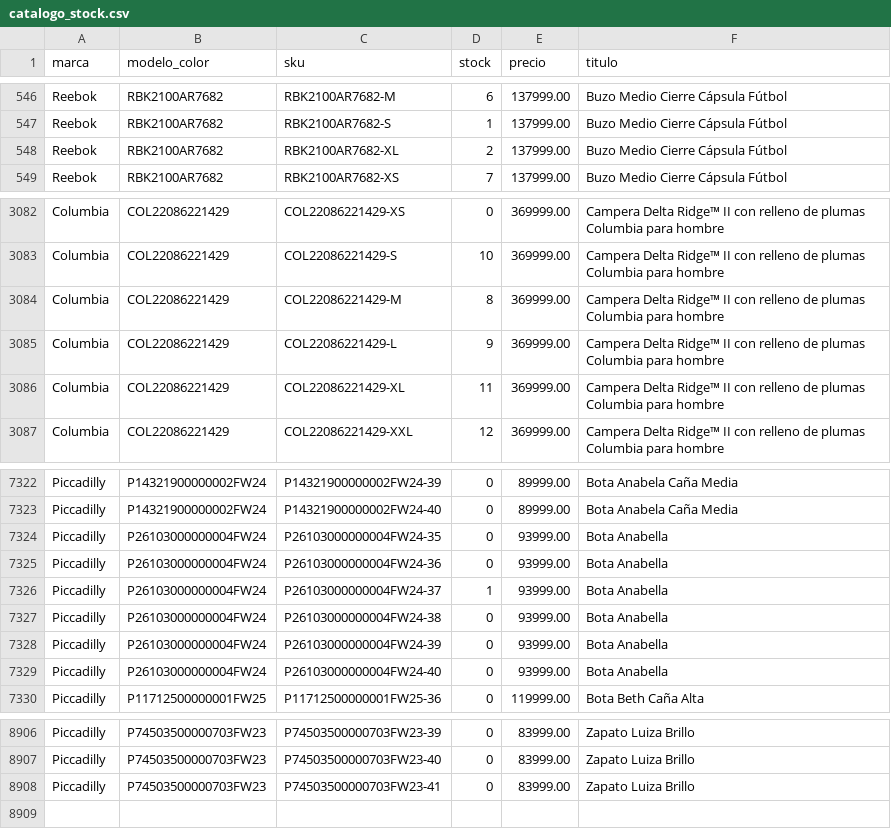
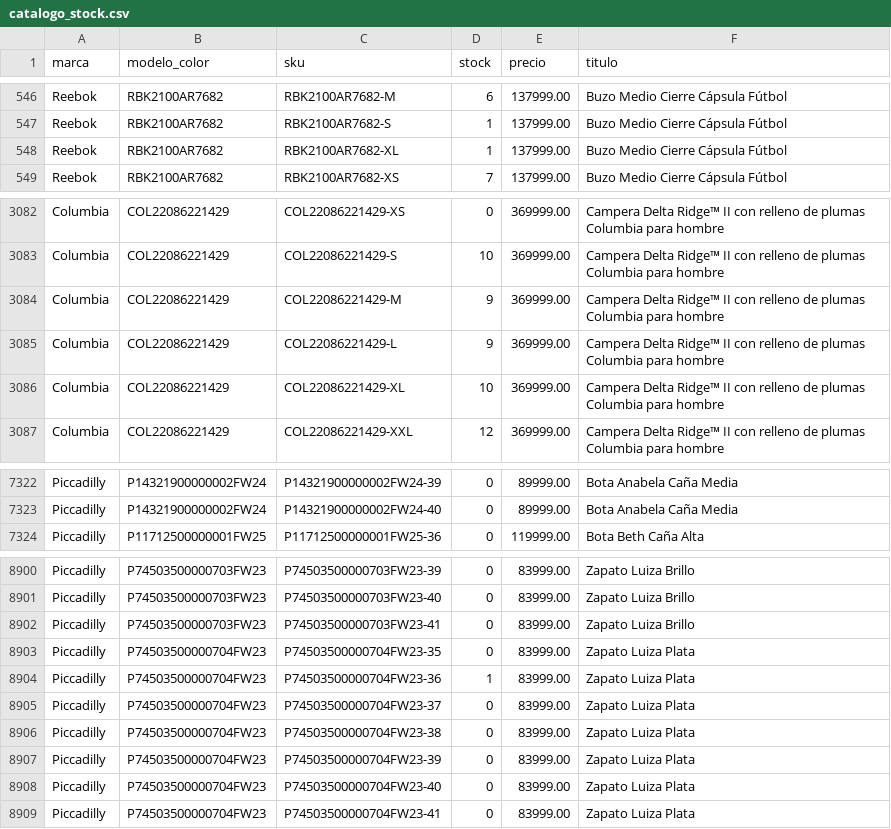
Before and after one commit to lucasrulo/dashboard-distrinando, a CSV file: catalogo_stock.csv, drawn as a sheet; only a part is shown, gaps mark what is left out; the diff covers the shown part only.

Commit message:
🔄 Datos actualizados: Ventas y Catálogo [03/06 22:20:47]

```diff
--- a/catalogo_stock.csv
+++ b/catalogo_stock.csv
@@ -547,3 +547,3 @@ Reebok,RBK2100AR7682,RBK2100AR7682-M,6,137999.00,Buzo Medio Cierre Cápsula Fút
 Reebok,RBK2100AR7682,RBK2100AR7682-S,1,137999.00,Buzo Medio Cierre Cápsula Fútbol
-Reebok,RBK2100AR7682,RBK2100AR7682-XL,2,137999.00,Buzo Medio Cierre Cápsula Fútbol
+Reebok,RBK2100AR7682,RBK2100AR7682-XL,1,137999.00,Buzo Medio Cierre Cápsula Fútbol
 Reebok,RBK2100AR7682,RBK2100AR7682-XS,7,137999.00,Buzo Medio Cierre Cápsula Fútbol
@@ -3083,5 +3083,5 @@ Columbia,COL22086221429,COL22086221429-XS,0,369999.00,Campera Delta Ridge™ II
 Columbia,COL22086221429,COL22086221429-S,10,369999.00,Campera Delta Ridge™ II con relleno de plumas Columbia para hombre
-Columbia,COL22086221429,COL22086221429-M,8,369999.00,Campera Delta Ridge™ II con relleno de plumas Columbia para hombre
+Columbia,COL22086221429,COL22086221429-M,9,369999.00,Campera Delta Ridge™ II con relleno de plumas Columbia para hombre
 Columbia,COL22086221429,COL22086221429-L,9,369999.00,Campera Delta Ridge™ II con relleno de plumas Columbia para hombre
-Columbia,COL22086221429,COL22086221429-XL,11,369999.00,Campera Delta Ridge™ II con relleno de plumas Columbia para hombre
+Columbia,COL22086221429,COL22086221429-XL,10,369999.00,Campera Delta Ridge™ II con relleno de plumas Columbia para hombre
 Columbia,COL22086221429,COL22086221429-XXL,12,369999.00,Campera Delta Ridge™ II con relleno de plumas Columbia para hombre
@@ -7323,8 +7323,2 @@ Piccadilly,P14321900000002FW24,P14321900000002FW24-39,0,89999.00,Bota Anabela Ca
 Piccadilly,P14321900000002FW24,P14321900000002FW24-40,0,89999.00,Bota Anabela Caña Media
-Piccadilly,P26103000000004FW24,P26103000000004FW24-35,0,93999.00,Bota Anabella
-Piccadilly,P26103000000004FW24,P26103000000004FW24-36,0,93999.00,Bota Anabella
-Piccadilly,P26103000000004FW24,P26103000000004FW24-37,1,93999.00,Bota Anabella
-Piccadilly,P26103000000004FW24,P26103000000004FW24-38,0,93999.00,Bota Anabella
-Piccadilly,P26103000000004FW24,P26103000000004FW24-39,0,93999.00,Bota Anabella
-Piccadilly,P26103000000004FW24,P26103000000004FW24-40,0,93999.00,Bota Anabella
 Piccadilly,P11712500000001FW25,P11712500000001FW25-36,0,119999.00,Bota Beth Caña Alta
@@ -8908 +8902,8 @@ Piccadilly,P74503500000703FW23,P74503500000703FW23-40,0,83999.00,Zapato Luiza Br
 Piccadilly,P74503500000703FW23,P74503500000703FW23-41,0,83999.00,Zapato Luiza Brillo
+Piccadilly,P74503500000704FW23,P74503500000704FW23-35,0,83999.00,Zapato Luiza Plata
+Piccadilly,P74503500000704FW23,P74503500000704FW23-36,1,83999.00,Zapato Luiza Plata
+Piccadilly,P74503500000704FW23,P74503500000704FW23-37,0,83999.00,Zapato Luiza Plata
+Piccadilly,P74503500000704FW23,P74503500000704FW23-38,0,83999.00,Zapato Luiza Plata
+Piccadilly,P74503500000704FW23,P74503500000704FW23-39,0,83999.00,Zapato Luiza Plata
+Piccadilly,P74503500000704FW23,P74503500000704FW23-40,0,83999.00,Zapato Luiza Plata
+Piccadilly,P74503500000704FW23,P74503500000704FW23-41,0,83999.00,Zapato Luiza Plata
```
Also changed, not shown: 14 edited cells elsewhere in this file.
